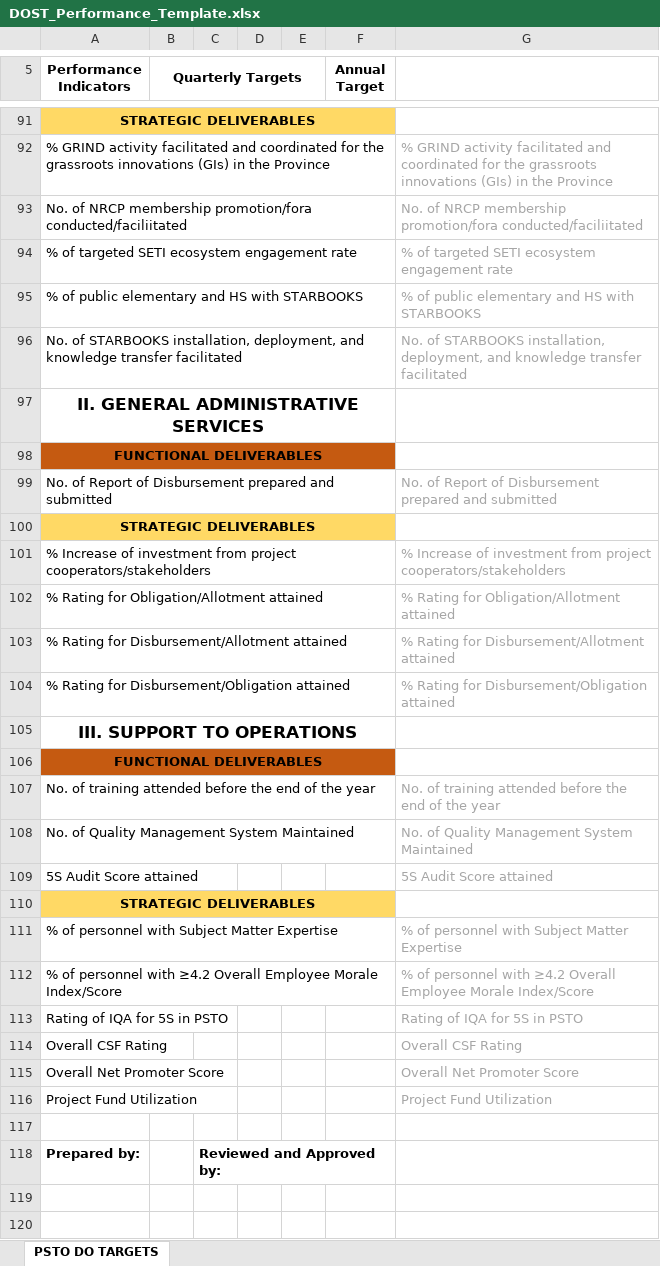
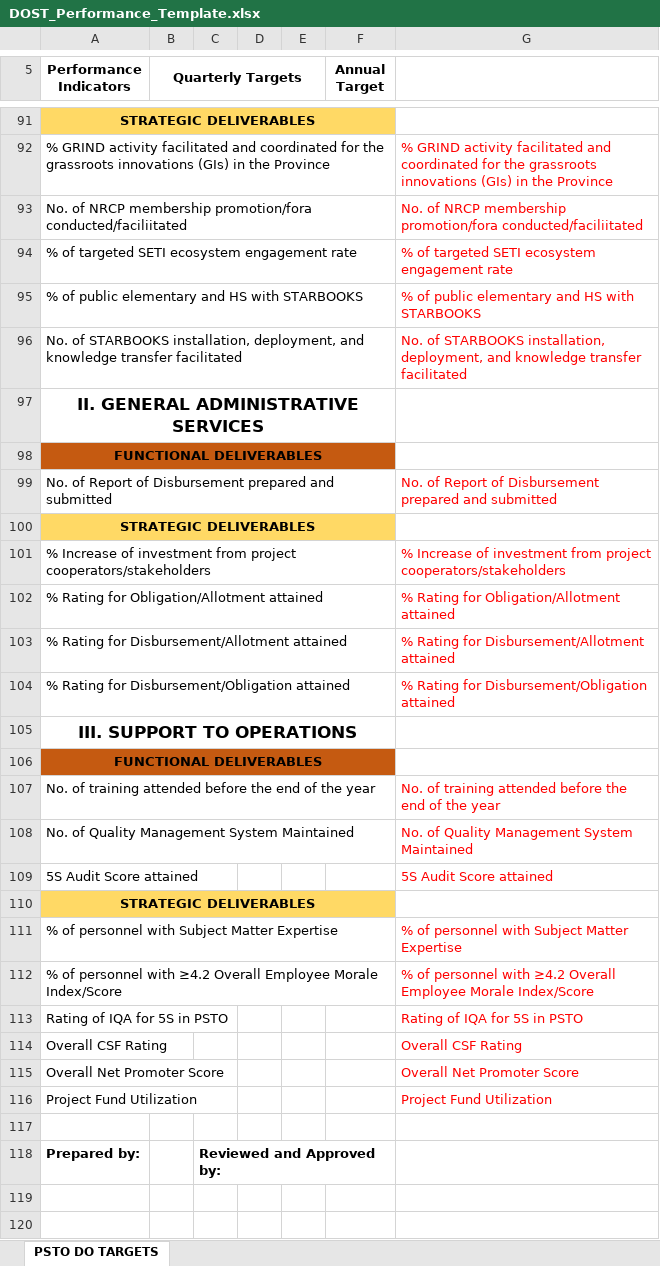
Before and after one commit to Ivevan/do-performance-monitoring, an Excel workbook: public/DOST_Performance_Template.xlsx, sheet PSTO DO TARGETS, drawn as a sheet; only a part is shown, gaps mark what is left out; values as stored, in another font and other column widths than the file's, no borders; charts and pictures not drawn; the diff covers the shown part only; the diff names each change by its address in the sheet, - before the commit and + after, or states it on an @@ line.

```diff
--- a/public/DOST_Performance_Template.xlsx (sheet PSTO DO TARGETS)
+++ b/public/DOST_Performance_Template.xlsx (sheet PSTO DO TARGETS)
-G92:G96 text colour: #A6A6A6
+G92:G96 text colour: #FF0000
-G99 text colour: #A6A6A6
+G99 text colour: #FF0000
-G101:G104 text colour: #A6A6A6
+G101:G104 text colour: #FF0000
-G107:G109 text colour: #A6A6A6
+G107:G109 text colour: #FF0000
-G111:G116 text colour: #A6A6A6
+G111:G116 text colour: #FF0000
```
Also changed, not shown: cell formats elsewhere in this sheet, 5 other files.
